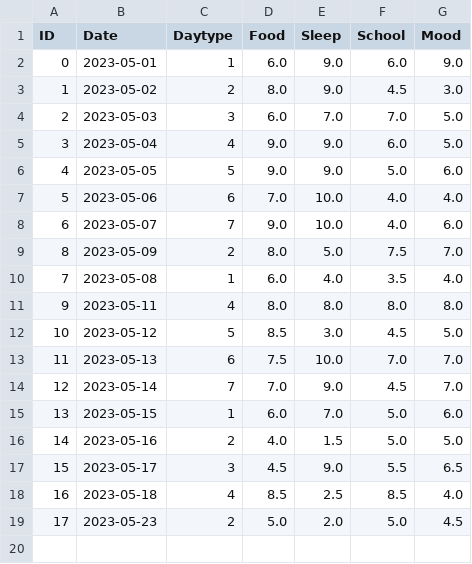
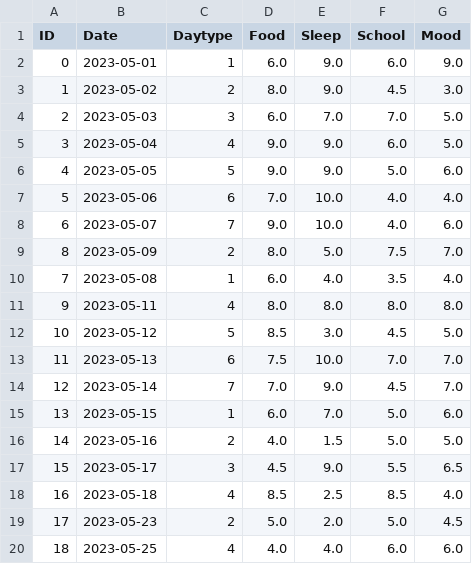
Before and after one commit to GGisMee/Python, a CSV file: Python/pandas/projects/your_day/final/mydata.csv, drawn as a sheet.

Commit message:
one mr

```diff
--- a/Python/pandas/projects/your_day/final/mydata.csv
+++ b/Python/pandas/projects/your_day/final/mydata.csv
@@ -19 +19,2 @@ ID,Date,Daytype,Food,Sleep,School,Mood
 17,2023-05-23,2,5.0,2.0,5.0,4.5
+18,2023-05-25,4,4.0,4.0,6.0,6.0
```
